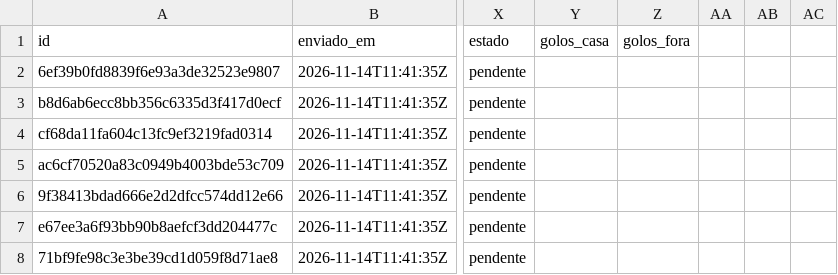
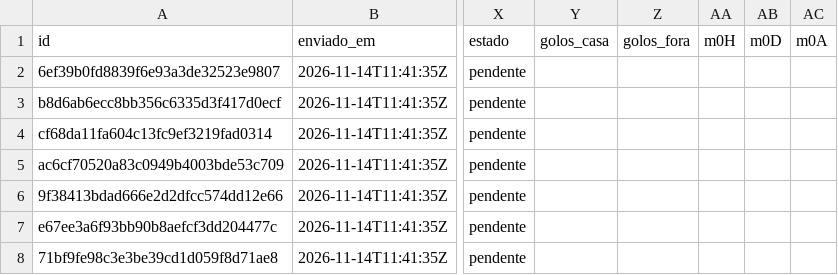
Before and after one commit to mantovunas/analista-desporto, a CSV file: historico/previsoes.csv, drawn as a sheet; only a part is shown, gaps mark what is left out; the diff names each change by its address in the sheet, - before the commit and + after, or states it on an @@ line.

Commit message:
Atualizar histórico

```diff
--- a/historico/previsoes.csv
+++ b/historico/previsoes.csv
-AA1: (empty)
+AA1: m0H
-AB1: (empty)
+AB1: m0D
-AC1: (empty)
+AC1: m0A
```
